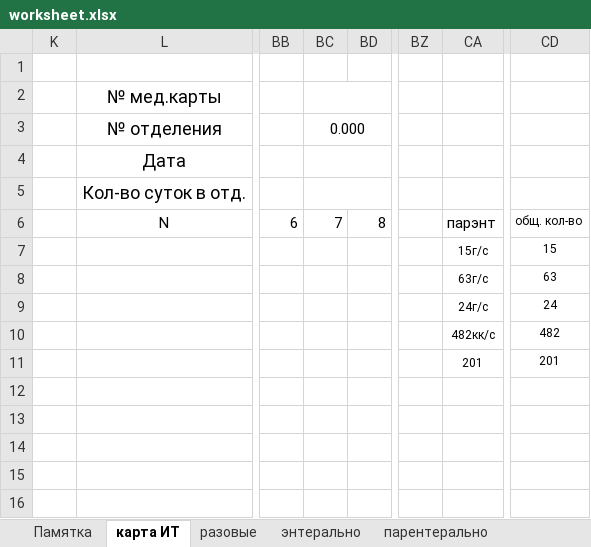
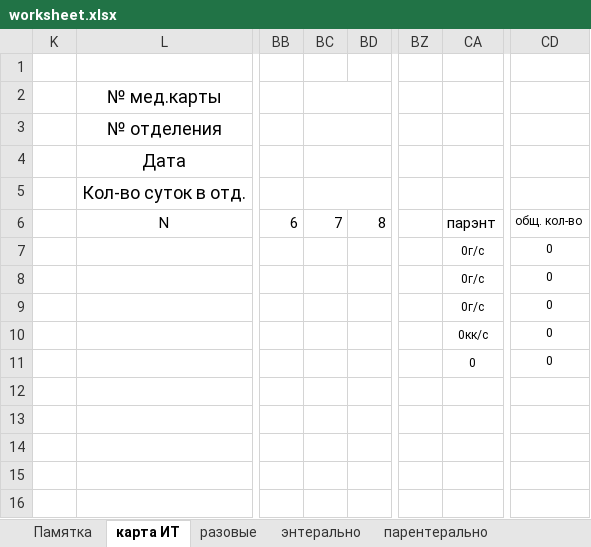
Before and after one commit to jabooticaba/Intensive-care-doc, an Excel workbook: worksheet.xlsx, sheet карта ИТ, drawn as a sheet; only a part is shown, gaps mark what is left out; values as stored, in another font and other column widths than the file's, no borders; charts and pictures not drawn; the diff names each change by its address in the sheet, - before the commit and + after, or states it on an @@ line.

```diff
--- a/worksheet.xlsx (sheet карта ИТ)
+++ b/worksheet.xlsx (sheet карта ИТ)
-BC3: 0.000
+BC3: (empty)
-CA7: 15г/с
+CA7: 0г/с
-CD7: 15
+CD7: 0
-CA8: 63г/с
+CA8: 0г/с
-CD8: 63
+CD8: 0
-CA9: 24г/с
+CA9: 0г/с
-CD9: 24
+CD9: 0
-CA10: 482кк/с
+CA10: 0кк/с
-CD10: 482
+CD10: 0
-CA11: 201
+CA11: 0
-CD11: 201
+CD11: 0
```
Also changed, not shown: sheet парентерально, sheet ПЭП, sheet согласия, sheet Памятка, charts or pictures.
